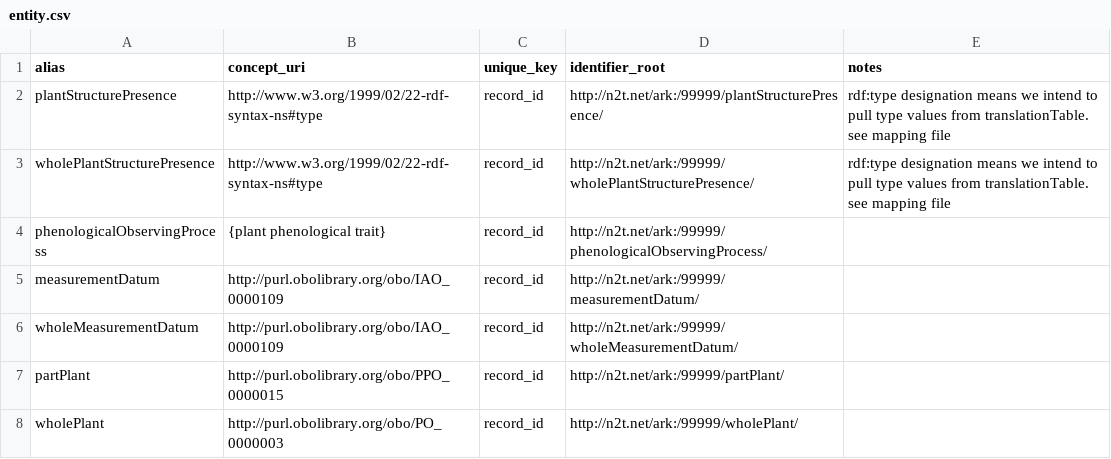
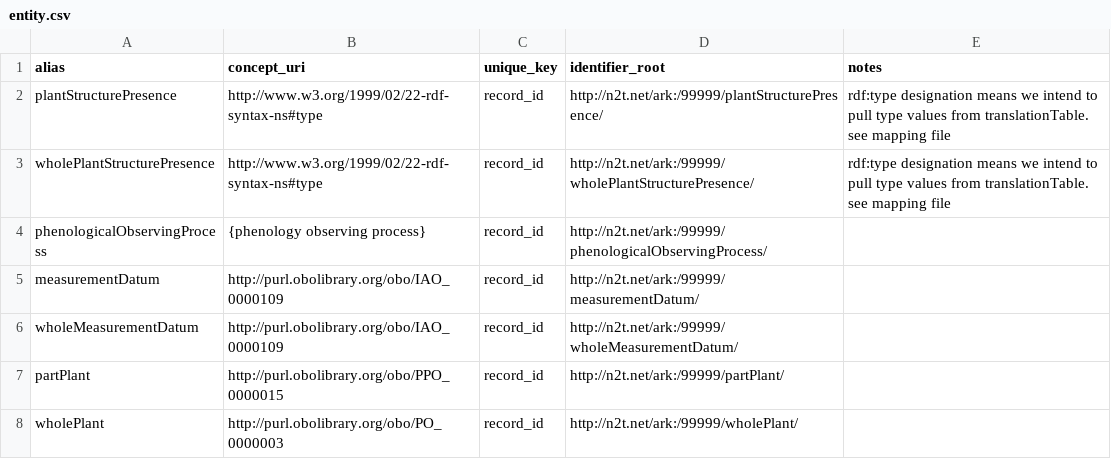
Before and after one commit to biocodellc/ontology-data-pipeline, a CSV file: projects/herbarium/entity.csv, drawn as a sheet.

Commit message:
changing phenologyObservingProcess to use the proper PPO code {phenology observing process}

```diff
--- a/projects/herbarium/entity.csv
+++ b/projects/herbarium/entity.csv
@@ -3,3 +3,3 @@ plantStructurePresence,http://www.w3.org/1999/02/22-rdf-syntax-ns#type,record_id
 wholePlantStructurePresence,http://www.w3.org/1999/02/22-rdf-syntax-ns#type,record_id,http://n2t.net/ark:/99999/wholePlantStructurePresence/,rdf:type designation means we intend to pull type values from translationTable. see mapping file
-phenologicalObservingProcess,{plant phenological trait},record_id,http://n2t.net/ark:/99999/phenologicalObservingProcess/,
+phenologicalObservingProcess,{phenology observing process},record_id,http://n2t.net/ark:/99999/phenologicalObservingProcess/,
 measurementDatum,http://purl.obolibrary.org/obo/IAO_0000109,record_id,http://n2t.net/ark:/99999/measurementDatum/,
```
Also changed, not shown: projects/neon/entity.csv, projects/npn/entity.csv, 2 other files.
